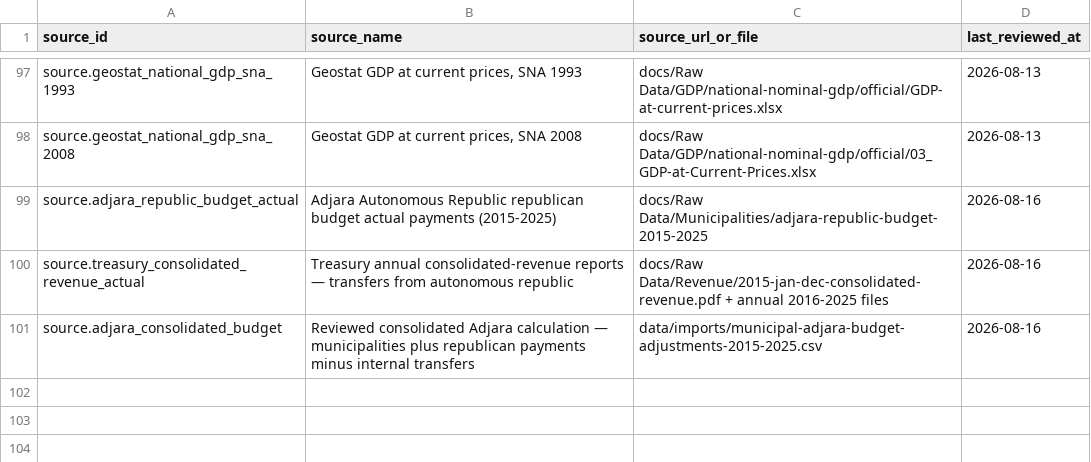
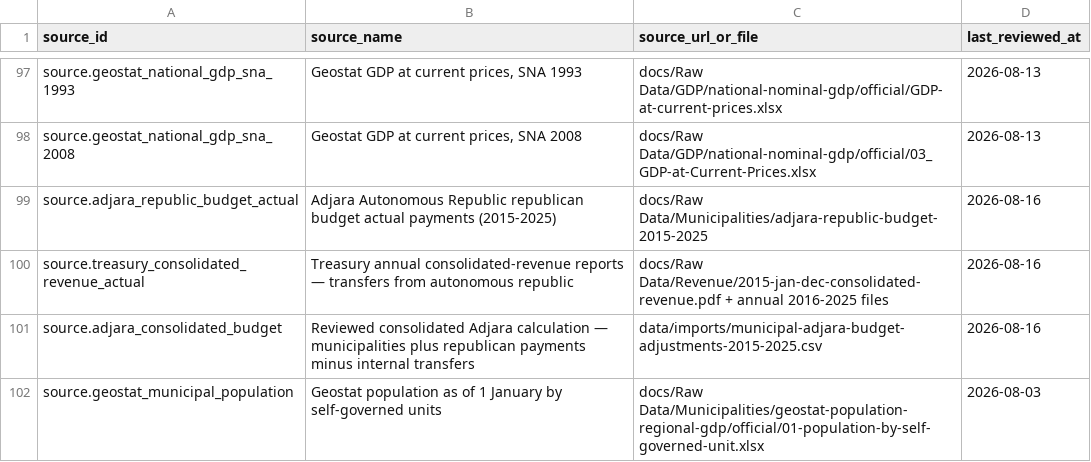
Before and after one commit to DuruMakh/geodata.ge, a CSV file: data/sources/source-documents.csv, drawn as a sheet; only a part is shown, gaps mark what is left out; the diff names each change by its address in the sheet, - before the commit and + after, or states it on an @@ line.

Commit message:
feat(data): serve 2025 municipal population

```diff
--- a/data/sources/source-documents.csv
+++ b/data/sources/source-documents.csv
+row 102: source.geostat_municipal_population | Geostat population as of 1 January by self-governed units | docs/Raw Data/Municipalities/geostat-population-regional-gdp/official/01-population-by-self-governed-unit.xlsx | 2026-08-03
```
Also changed, not shown: 9 other files.
